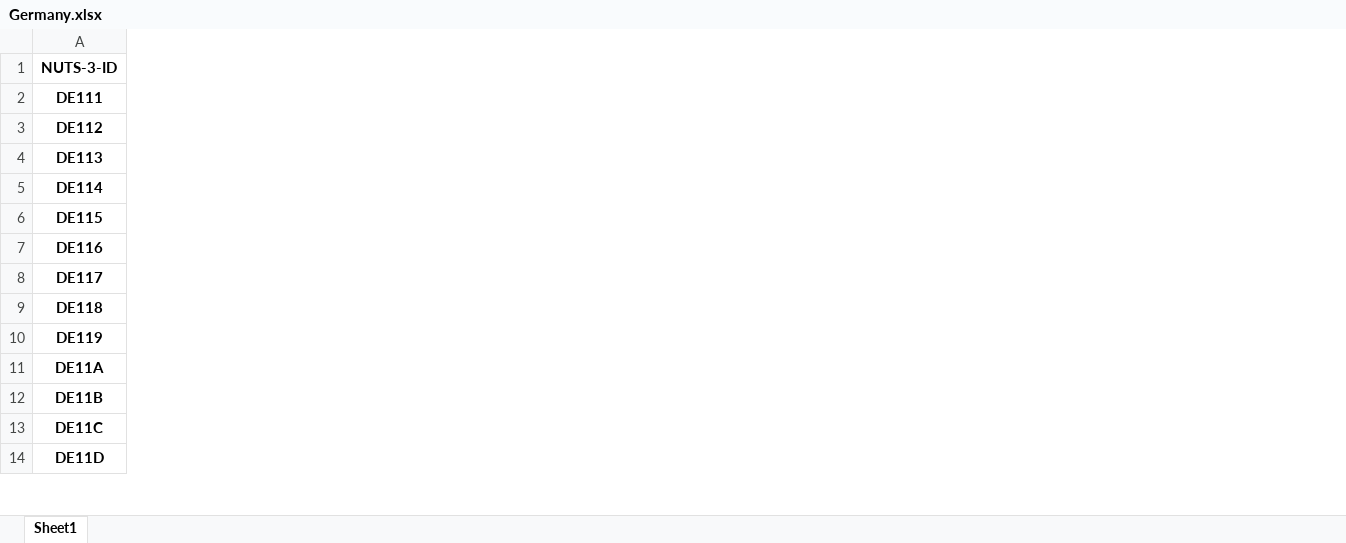
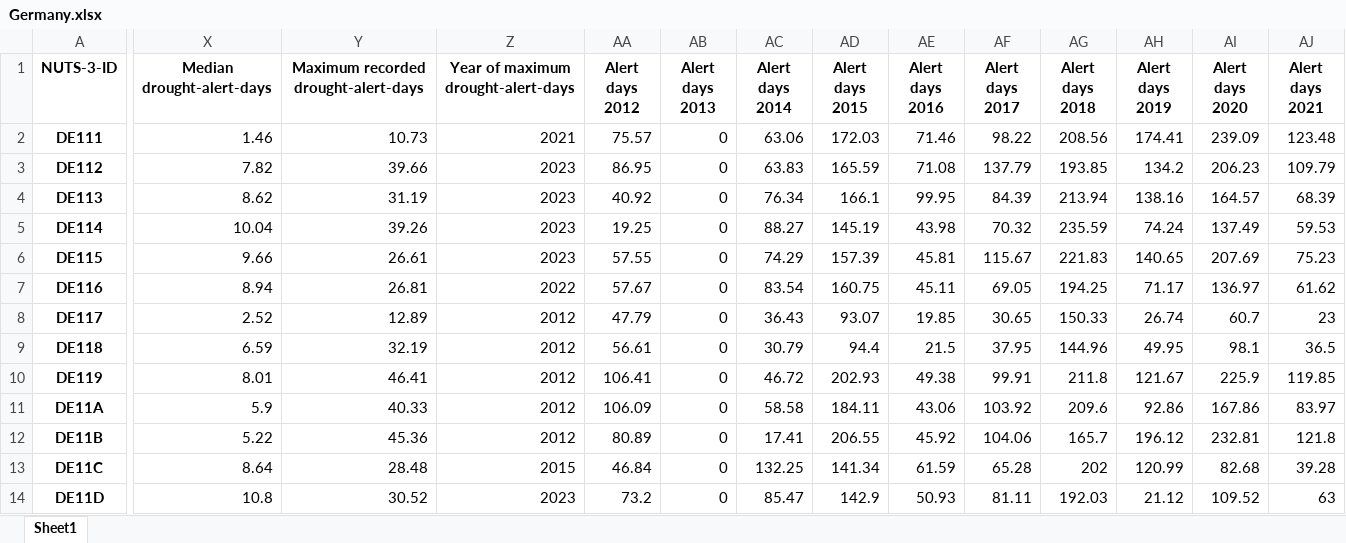
Before and after one commit to correctiv/CE_2026_4_drought, an Excel workbook: data_out/country_spreadsheets/Germany.xlsx, sheet Sheet1, drawn as a sheet; only a part is shown, gaps mark what is left out; values as stored, in another font and other column widths than the file's, no borders; the diff covers the shown part only; the diff names each change by its address in the sheet, - before the commit and + after, or states it on an @@ line.

```diff
--- a/data_out/country_spreadsheets/Germany.xlsx (sheet Sheet1)
+++ b/data_out/country_spreadsheets/Germany.xlsx (sheet Sheet1)
+column X (Median drought-alert-days), rows 2-14: 1.46 | 7.82 | 8.62 | 10.04 | 9.66 | 8.94 | 2.52 | 6.59 | 8.01 | 5.9 | 5.22 | 8.64 | 10.8
+column Y, rows 1-14: Maximum recorded drought-alert-days | 10.73 | 39.66 | 31.19 | 39.26 | 26.61 | 26.81 | 12.89 | 32.19 | 46.41 | 40.33 | 45.36 | 28.48 | 30.52
+column Z, rows 1-14: Year of maximum drought-alert-days | 2021 | 2023 | 2023 | 2023 | 2023 | 2022 | 2012 | 2012 | 2012 | 2012 | 2012 | 2015 | 2023
+column AA (Alert days 2012), rows 2-14: 75.57 | 86.95 | 40.92 | 19.25 | 57.55 | 57.67 | 47.79 | 56.61 | 106.41 | 106.09 | 80.89 | 46.84 | 73.2
+column AB (Alert days 2013), rows 2-14: all 0
+column AC (Alert days 2014), rows 2-14: 63.06 | 63.83 | 76.34 | 88.27 | 74.29 | 83.54 | 36.43 | 30.79 | 46.72 | 58.58 | 17.41 | 132.25 | 85.47
+column AD (Alert days 2015), rows 2-14: 172.03 | 165.59 | 166.1 | 145.19 | 157.39 | 160.75 | 93.07 | 94.4 | 202.93 | 184.11 | 206.55 | 141.34 | 142.9
+column AE (Alert days 2016), rows 2-14: 71.46 | 71.08 | 99.95 | 43.98 | 45.81 | 45.11 | 19.85 | 21.5 | 49.38 | 43.06 | 45.92 | 61.59 | 50.93
+column AF (Alert days 2017), rows 2-14: 98.22 | 137.79 | 84.39 | 70.32 | 115.67 | 69.05 | 30.65 | 37.95 | 99.91 | 103.92 | 104.06 | 65.28 | 81.11
+column AG (Alert days 2018), rows 2-14: 208.56 | 193.85 | 213.94 | 235.59 | 221.83 | 194.25 | 150.33 | 144.96 | 211.8 | 209.6 | 165.7 | 202 | 192.03
+column AH (Alert days 2019), rows 2-14: 174.41 | 134.2 | 138.16 | 74.24 | 140.65 | 71.17 | 26.74 | 49.95 | 121.67 | 92.86 | 196.12 | 120.99 | 21.12
+column AI (Alert days 2020), rows 2-14: 239.09 | 206.23 | 164.57 | 137.49 | 207.69 | 136.97 | 60.7 | 98.1 | 225.9 | 167.86 | 232.81 | 82.68 | 109.52
+column AJ (Alert days 2021), rows 2-14: 123.48 | 109.79 | 68.39 | 59.53 | 75.23 | 61.62 | 23 | 36.5 | 119.85 | 83.97 | 121.8 | 39.28 | 63
```
Also changed, not shown: 4 added columns and 17 edited cells elsewhere in this sheet, data_out/country_spreadsheets/France.xlsx, data_out/country_spreadsheets/Italy.xlsx, 35 other files.
